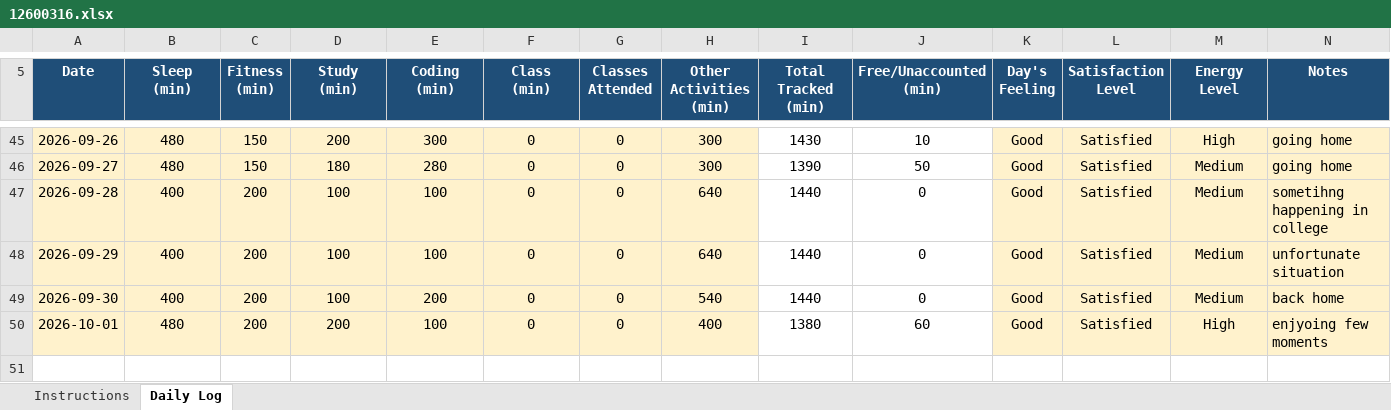
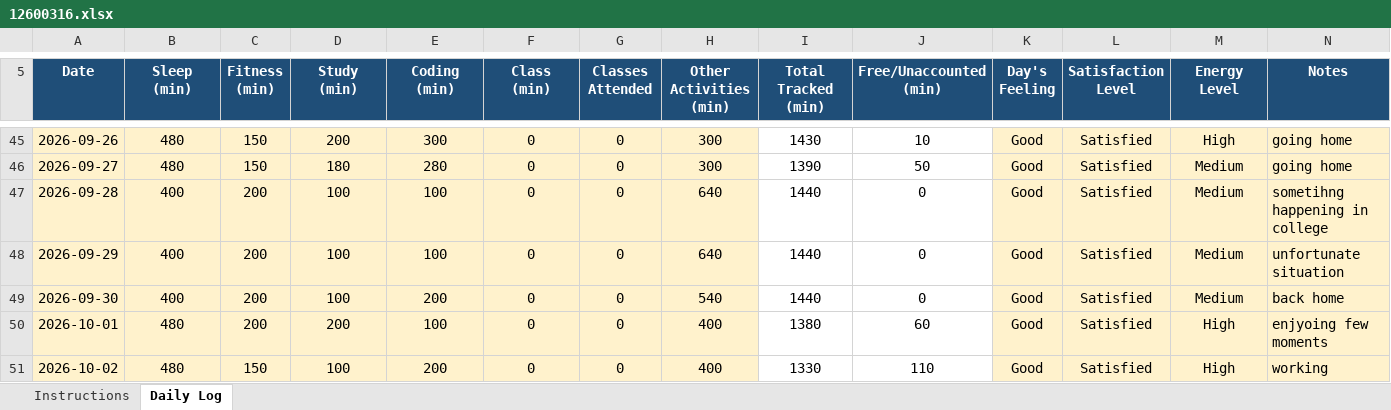
Before and after one commit to eZpiyush/CAP776, an Excel workbook: 12600316.xlsx, sheet Daily Log, drawn as a sheet; only a part is shown, gaps mark what is left out; values as stored, in another font and other column widths than the file's, no borders; conditional formats not drawn; the diff names each change by its address in the sheet, - before the commit and + after, or states it on an @@ line.

Commit message:
update of 02th october

```diff
--- a/12600316.xlsx (sheet Daily Log)
+++ b/12600316.xlsx (sheet Daily Log)
+row 51: 2026-10-02 | 480 | 150 | 100 | 200 | 0 | 0 | 400 | 1330 | 110 | Good | Satisfied | High | working
```
